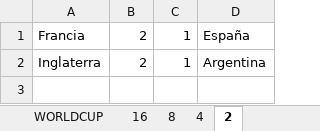
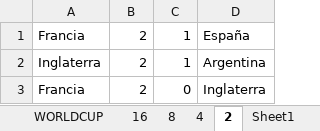
Before and after one commit to caicedodavid/quiniela, an Excel workbook: data/players/Quiniela Oscar.xlsx, sheet 2, drawn as a sheet; values as stored, in another font and other column widths than the file's, no borders; the diff names each change by its address in the sheet, - before the commit and + after, or states it on an @@ line.

```diff
--- a/data/players/Quiniela Oscar.xlsx (sheet 2)
+++ b/data/players/Quiniela Oscar.xlsx (sheet 2)
+sheet tab: Sheet1
+row 3: Francia | 2 | 0 | Inglaterra
```
Also changed, not shown: data/players/ALITOX QUINIELA.xlsx, data/players/Alexis Belisario.xlsx, 16 other files.
